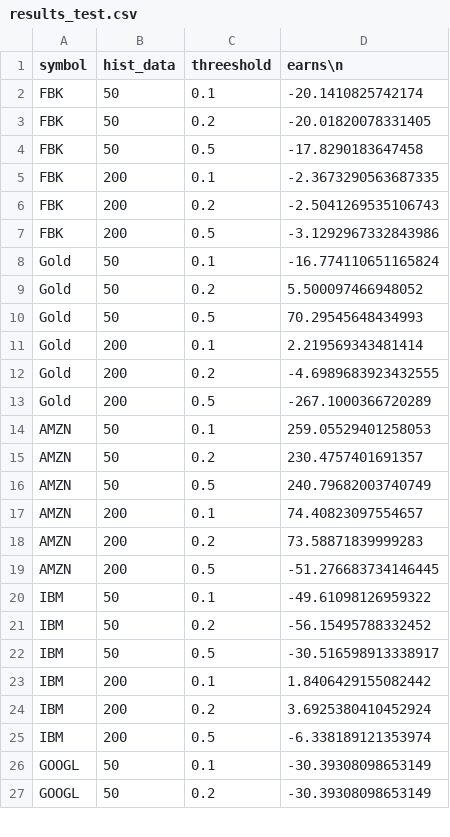
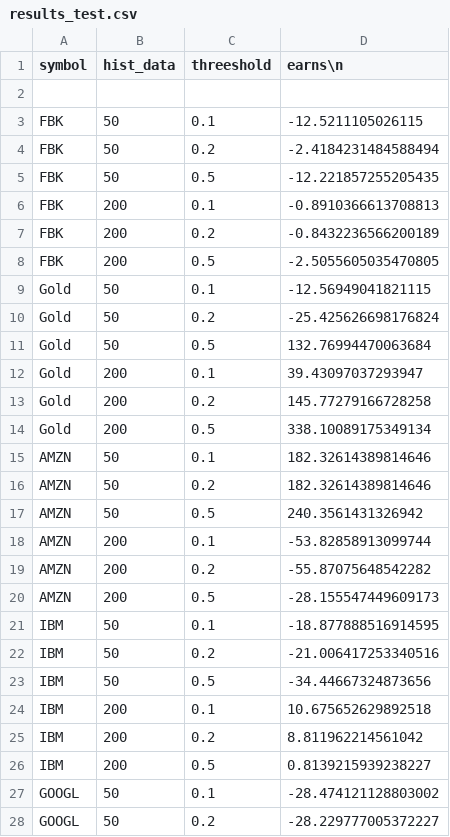
Before and after one commit to nikokks/bourse, a CSV file: results_test.csv, drawn as a sheet; only a part is shown; the diff covers the shown part only.

```diff
--- a/results_test.csv
+++ b/results_test.csv
@@ -1,27 +1,28 @@
 symbol,hist_data,threeshold,earns\n
-FBK,50,0.1,-20.1410825742174
-FBK,50,0.2,-20.01820078331405
-FBK,50,0.5,-17.8290183647458
-FBK,200,0.1,-2.3673290563687335
-FBK,200,0.2,-2.5041269535106743
-FBK,200,0.5,-3.1292967332843986
-Gold,50,0.1,-16.774110651165824
-Gold,50,0.2,5.500097466948052
-Gold,50,0.5,70.29545648434993
-Gold,200,0.1,2.219569343481414
-Gold,200,0.2,-4.6989683923432555
-Gold,200,0.5,-267.1000366720289
-AMZN,50,0.1,259.05529401258053
-AMZN,50,0.2,230.4757401691357
-AMZN,50,0.5,240.79682003740749
-AMZN,200,0.1,74.40823097554657
-AMZN,200,0.2,73.58871839999283
-AMZN,200,0.5,-51.276683734146445
-IBM,50,0.1,-49.61098126959322
-IBM,50,0.2,-56.15495788332452
-IBM,50,0.5,-30.516598913338917
-IBM,200,0.1,1.8406429155082442
-IBM,200,0.2,3.6925380410452924
-IBM,200,0.5,-6.338189121353974
-GOOGL,50,0.1,-30.39308098653149
-GOOGL,50,0.2,-30.39308098653149
+
+FBK,50,0.1,-12.5211105026115
+FBK,50,0.2,-2.4184231484588494
+FBK,50,0.5,-12.221857255205435
+FBK,200,0.1,-0.8910366613708813
+FBK,200,0.2,-0.8432236566200189
+FBK,200,0.5,-2.5055605035470805
+Gold,50,0.1,-12.56949041821115
+Gold,50,0.2,-25.425626698176824
+Gold,50,0.5,132.76994470063684
+Gold,200,0.1,39.43097037293947
+Gold,200,0.2,145.77279166728258
+Gold,200,0.5,338.10089175349134
+AMZN,50,0.1,182.32614389814646
+AMZN,50,0.2,182.32614389814646
+AMZN,50,0.5,240.3561431326942
+AMZN,200,0.1,-53.82858913099744
+AMZN,200,0.2,-55.87075648542282
+AMZN,200,0.5,-28.155547449609173
+IBM,50,0.1,-18.877888516914595
+IBM,50,0.2,-21.006417253340516
+IBM,50,0.5,-34.44667324873656
+IBM,200,0.1,10.675652629892518
+IBM,200,0.2,8.811962214561042
+IBM,200,0.5,0.8139215939238227
+GOOGL,50,0.1,-28.474121128803002
+GOOGL,50,0.2,-28.229777005372227
```
Also changed, not shown: 4 edited cells elsewhere in this file, 37 other files.
